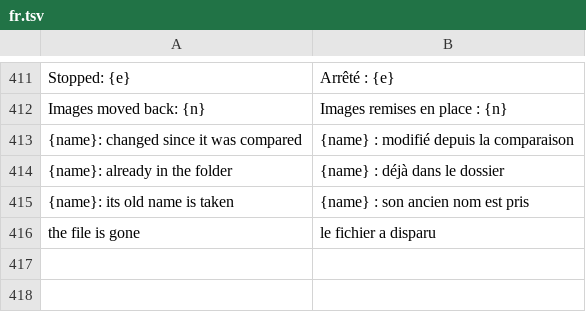
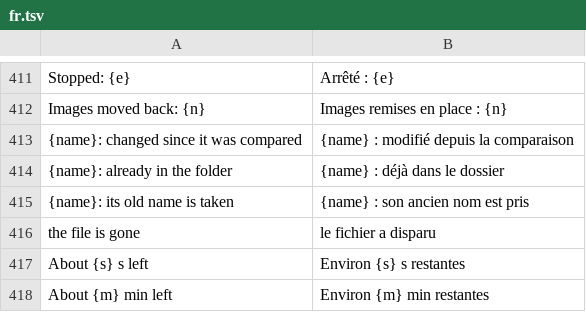
Before and after one commit to pyubero/lightview, a TSV file: locales/fr.tsv, drawn as a sheet; only a part is shown, gaps mark what is left out; the diff names each change by its address in the sheet, - before the commit and + after, or states it on an @@ line.

```diff
--- a/locales/fr.tsv
+++ b/locales/fr.tsv
+row 417: About {s} s left | Environ {s} s restantes
+row 418: About {m} min left | Environ {m} min restantes
```
Also changed, not shown: locales/it.tsv, locales/nl.tsv, 8 other files.
